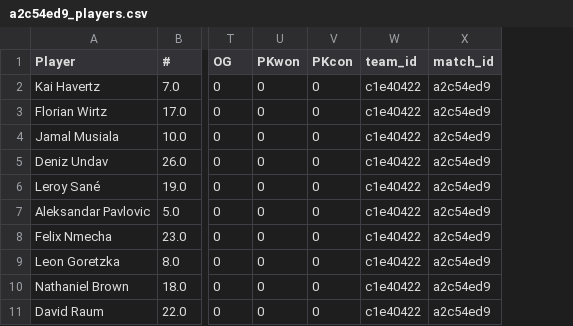
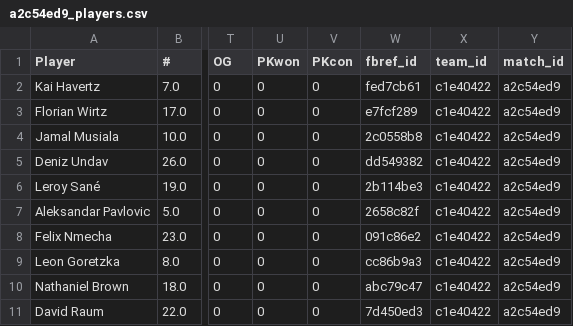
Before and after one commit to gontiverosl/world-cup-2026, a CSV file: results/a2c54ed9_players.csv, drawn as a sheet; only a part is shown, gaps mark what is left out; the diff names each change by its address in the sheet, - before the commit and + after, or states it on an @@ line.

```diff
--- a/results/a2c54ed9_players.csv
+++ b/results/a2c54ed9_players.csv
+column W (fbref_id), rows 2-11: fed7cb61 | e7fcf289 | 2c0558b8 | dd549382 | 2b114be3 | 2658c82f | 091c86e2 | cc86b9a3 | abc79c47 | 7d450ed3
```
Also changed, not shown: 4 other files.
